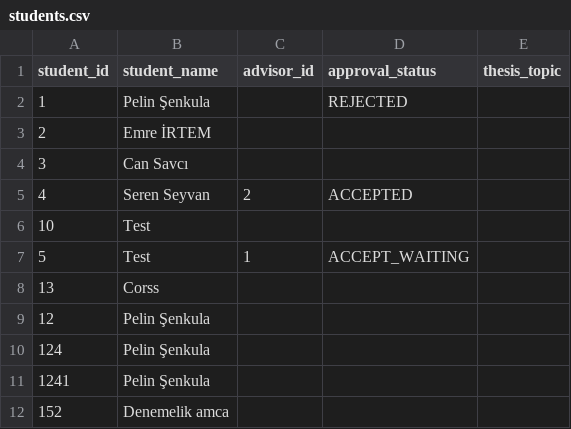
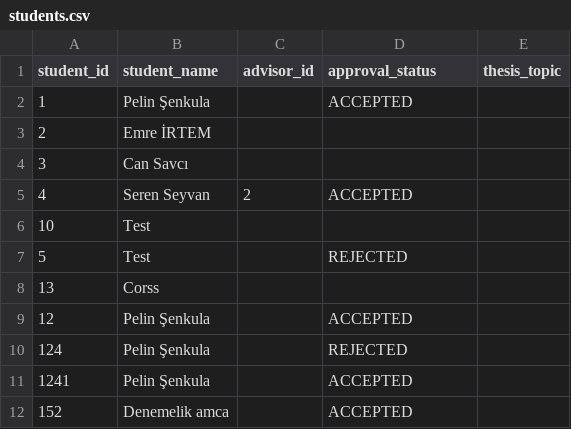
Before and after one commit to emreirtem/SENG_REST_PROJECT, a CSV file: student/data/students.csv, drawn as a sheet.

Commit message:
accept/reject request

```diff
--- a/student/data/students.csv
+++ b/student/data/students.csv
@@ -1,3 +1,3 @@
 student_id,student_name,advisor_id,approval_status,thesis_topic
-1,Pelin Şenkula,,REJECTED,
+1,Pelin Şenkula,,ACCEPTED,
 2,Emre İRTEM,,,
@@ -6,7 +6,7 @@ student_id,student_name,advisor_id,approval_status,thesis_topic
 10,Test,,,
-5,Test,1,ACCEPT_WAITING,
+5,Test,,REJECTED,
 13,Corss,,,
-12,Pelin Şenkula,,,
-124,Pelin Şenkula,,,
-1241,Pelin Şenkula,,,
-152,Denemelik amca,,,
+12,Pelin Şenkula,,ACCEPTED,
+124,Pelin Şenkula,,REJECTED,
+1241,Pelin Şenkula,,ACCEPTED,
+152,Denemelik amca,,ACCEPTED,
```
Also changed, not shown: 5 other files.
